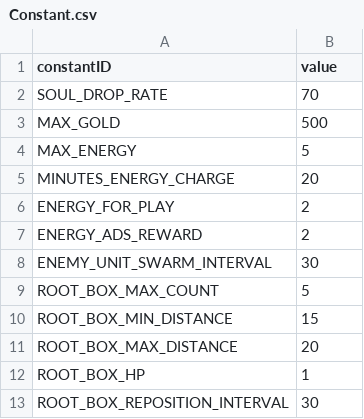
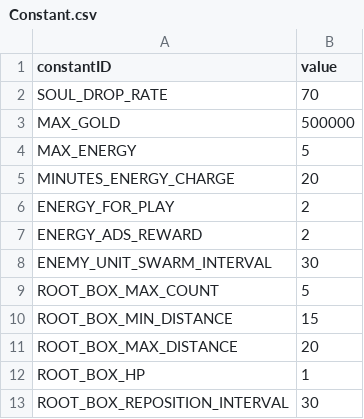
Before and after one commit to ionic5/02-ap, a CSV file: TaskForce.AP.Client/Assets/Addressables/GameData/Constant.csv, drawn as a sheet; the diff names each change by its address in the sheet, - before the commit and + after, or states it on an @@ line.

```diff
--- a/TaskForce.AP.Client/Assets/Addressables/GameData/Constant.csv
+++ b/TaskForce.AP.Client/Assets/Addressables/GameData/Constant.csv
-B3 (value): 500
+B3 (value): 500000
```
Also changed, not shown: TaskForce.AP.Client/Assets/Addressables/GameData/PlayerRank.csv, TaskForce.AP.Client/Assets/Addressables/GameData/SkillDescription.csv, 3 other files.
